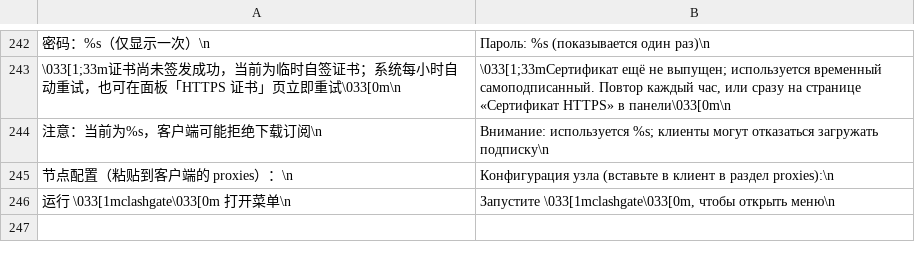
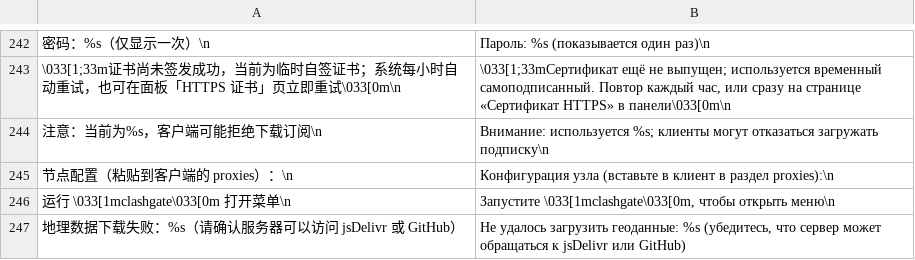
Before and after one commit to ClashGate/ClashGate, a TSV file: scripts/lib/i18n.ru.tsv, drawn as a sheet; only a part is shown, gaps mark what is left out; the diff names each change by its address in the sheet, - before the commit and + after, or states it on an @@ line.

Commit message:
Release v1.31: fetch geo data up front so mihomo -t never downloads it; drop yahoo from the Reality SNI pool

```diff
--- a/scripts/lib/i18n.ru.tsv
+++ b/scripts/lib/i18n.ru.tsv
+row 247: 地理数据下载失败：%s（请确认服务器可以访问 jsDelivr 或 GitHub） | Не удалось загрузить геоданные: %s (убедитесь, что сервер может обращаться к jsDelivr или GitHub)
```
Also changed, not shown: scripts/lib/i18n.en.tsv, 19 other files.
